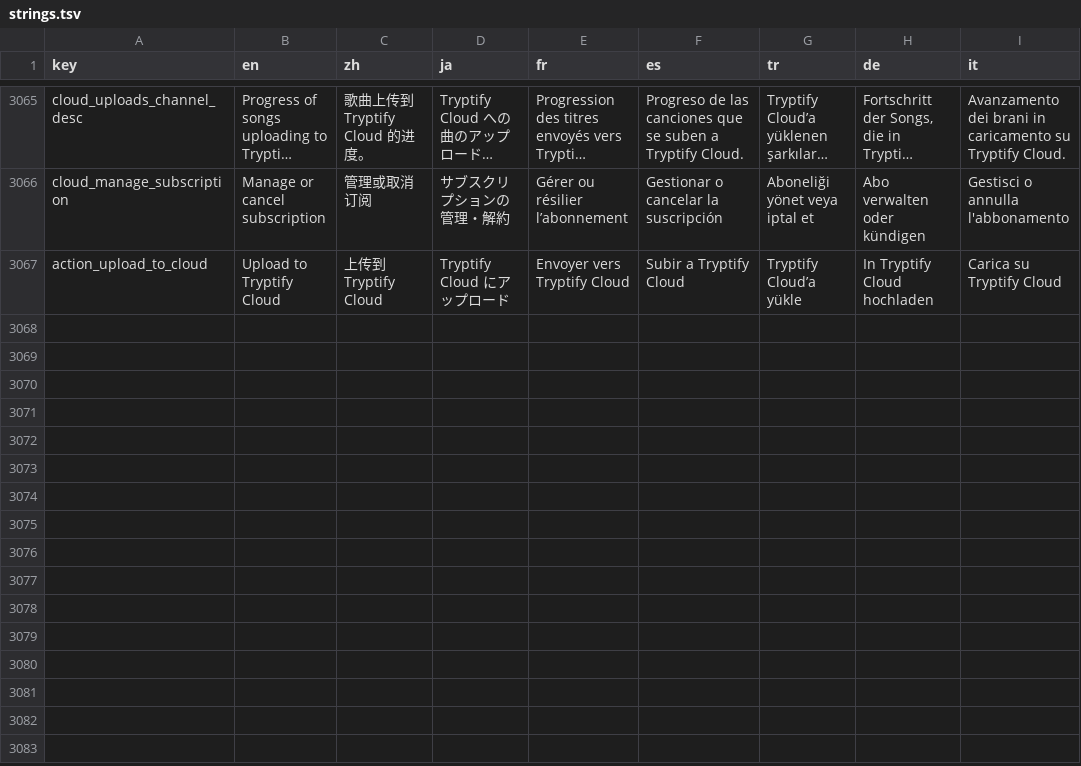
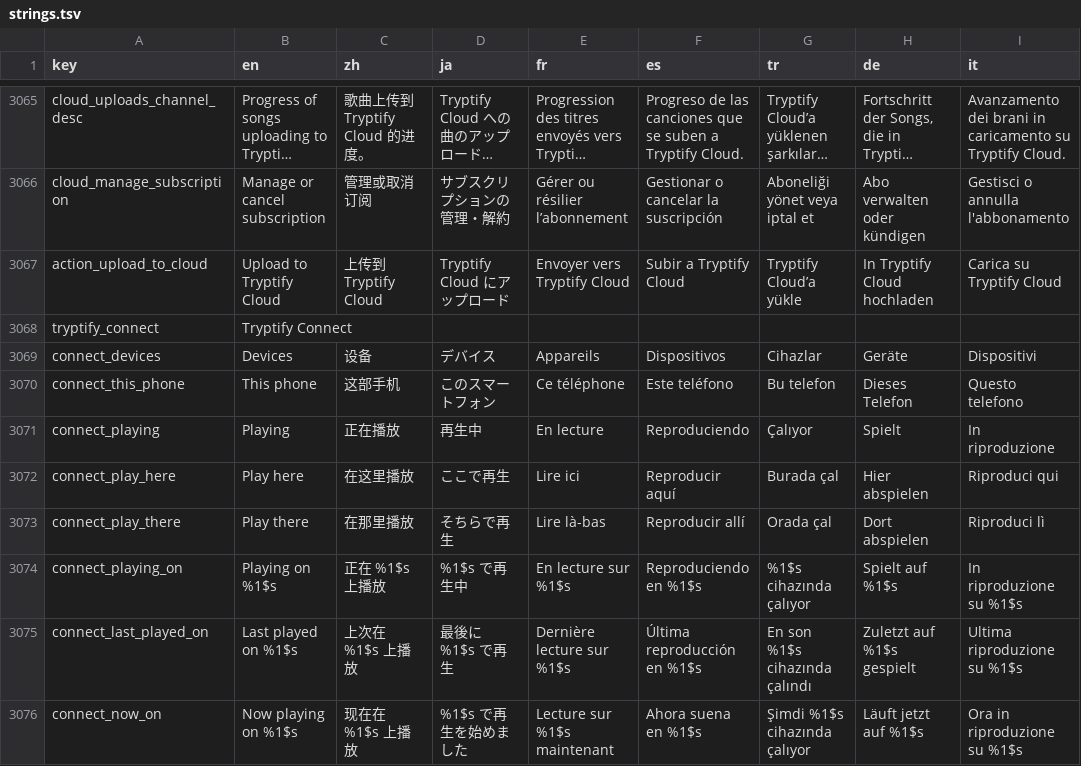
Before and after one commit to tryptz/Tryptify, a TSV file: app/l10n/strings.tsv, drawn as a sheet; only a part is shown, gaps mark what is left out; long unchanged cells end in …; the diff covers the shown part only; the diff names each change by its address in the sheet, - before the commit and + after, or states it on an @@ line.

Commit message:
Tryptify Connect in the app
The phone joins the listener's devices (server/connect): it says what
plays here when that changes, does what another device asks (play,
pause, next, previous, seek), hands its song over at the same second
with the queue, takes one over the same way (TIDAL, the Cloud or a
Subsonic server, Qobuz, Deezer, Apple), and pauses when another device
starts playing later.

Connected only while signed in and on screen or playing, let go a
minute after. It watches the player through PlaybackSignals, which the
service posts to on a real change, and builds a MediaController only to
act, so nothing holds the service up.

The player's top bar has a Devices button beside the output button; it
opens ConnectPanel, a pane of the player's glass in the overlay slot.
Strings in all eight languages; ConnectProtocolTest holds the wire
format to the room's. The server takes the app's other catalogues.

```diff
--- a/app/l10n/strings.tsv
+++ b/app/l10n/strings.tsv
+row 3068: tryptify_connect | Tryptify Connect
+row 3069: connect_devices | Devices | 设备 | デバイス | Appareils | Dispositivos | Cihazlar | Geräte | Dispositivi
+row 3070: connect_this_phone | This phone | 这部手机 | このスマートフォン | Ce téléphone | Este teléfono | Bu telefon | Dieses Telefon | Questo telefono
+row 3071: connect_playing | Playing | 正在播放 | 再生中 | En lecture | Reproduciendo | Çalıyor | Spielt | In riproduzione
+row 3072: connect_play_here | Play here | 在这里播放 | ここで再生 | Lire ici | Reproducir aquí | Burada çal | Hier abspielen | Riproduci qui
+row 3073: connect_play_there | Play there | 在那里播放 | そちらで再生 | Lire là-bas | Reproducir allí | Orada çal | Dort abspielen | Riproduci lì
+row 3074: connect_playing_on | Playing on %1$s | 正在 %1$s 上播放 | %1$s で再生中 | En lecture sur %1$s | Reproduciendo en %1$s | %1$s cihazında çalıyor | Spielt auf %1$s | In riproduzione su %1$s
+row 3075: connect_last_played_on | Last played on %1$s | 上次在 %1$s 上播放 | 最後に %1$s で再生 | Dernière lecture sur %1$s | Última reproducción en %1$s | En son %1$s cihazında çalındı | Zuletzt auf %1$s gespielt | Ultima riproduzione su %1$s
+row 3076: connect_now_on | Now playing on %1$s | 现在在 %1$s 上播放 | %1$s で再生を始めました | Lecture sur %1$s maintenant | Ahora suena en %1$s | Şimdi %1$s cihazında çalıyor | Läuft jetzt auf %1$s | Ora in riproduzione su %1$s
```
Also changed, not shown: 9 added rows elsewhere in this file, 24 other files.
